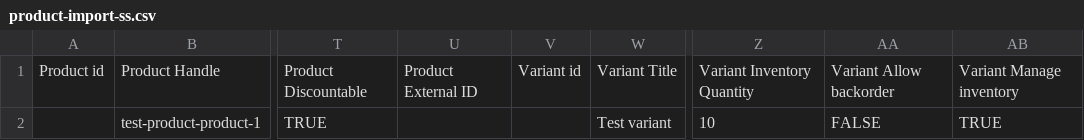
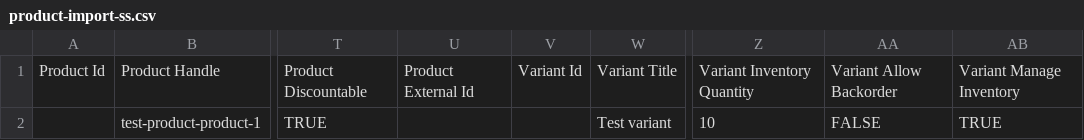
Before and after one commit to GitTrolls/medusa, a CSV file: integration-tests/api/__tests__/batch-jobs/product/product-import-ss.csv, drawn as a sheet; only a part is shown, gaps mark what is left out; the diff names each change by its address in the sheet, - before the commit and + after, or states it on an @@ line.

```diff
--- a/integration-tests/api/__tests__/batch-jobs/product/product-import-ss.csv
+++ b/integration-tests/api/__tests__/batch-jobs/product/product-import-ss.csv
-A1: Product id
+A1: Product Id
-U1: Product External ID
+U1: Product External Id
-V1: Variant id
+V1: Variant Id
-AA1: Variant Allow backorder
+AA1: Variant Allow Backorder
-AB1: Variant Manage inventory
+AB1: Variant Manage Inventory
```
Also changed, not shown: integration-tests/api/__tests__/batch-jobs/product/product-import.csv, 15 other files.
